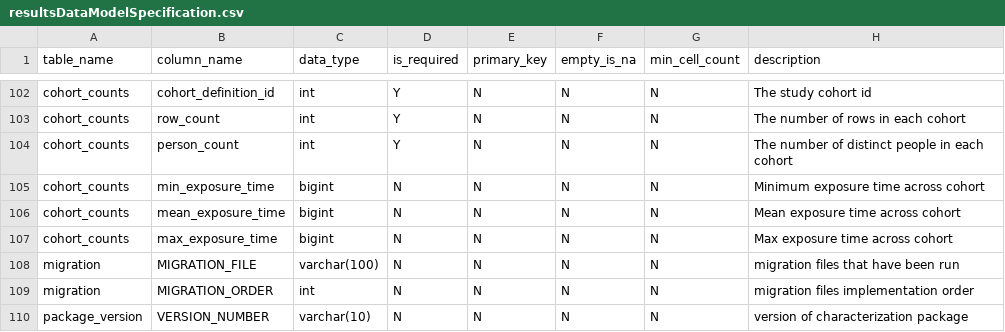
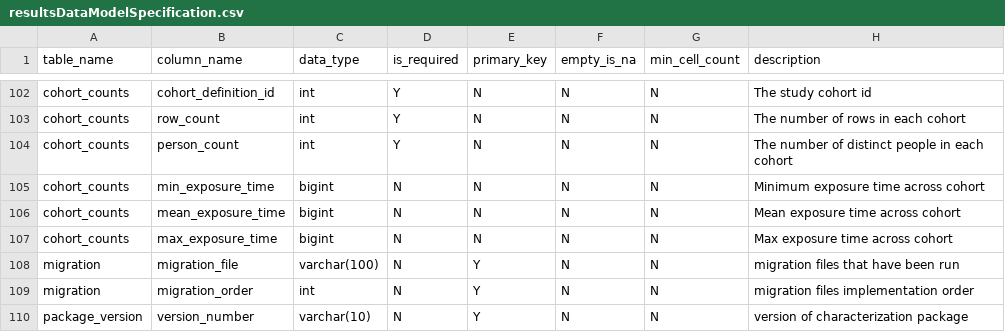
Before and after one commit to OHDSI/Characterization, a CSV file: inst/settings/resultsDataModelSpecification.csv, drawn as a sheet; only a part is shown, gaps mark what is left out.

```diff
--- a/inst/settings/resultsDataModelSpecification.csv
+++ b/inst/settings/resultsDataModelSpecification.csv
@@ -107,4 +107,4 @@ cohort_counts,mean_exposure_time,bigint,N,N,N,N,Mean exposure time across cohort
 cohort_counts,max_exposure_time,bigint,N,N,N,N,Max exposure time across cohort
-migration,MIGRATION_FILE,varchar(100),N,N,N,N,migration files that have been run
-migration,MIGRATION_ORDER,int,N,N,N,N,migration files implementation order
-package_version,VERSION_NUMBER,varchar(10),N,N,N,N,version of characterization package
+migration,migration_file,varchar(100),N,Y,N,N,migration files that have been run
+migration,migration_order,int,N,Y,N,N,migration files implementation order
+package_version,version_number,varchar(10),N,Y,N,N,version of characterization package
```
Also changed, not shown: 1 other file.
